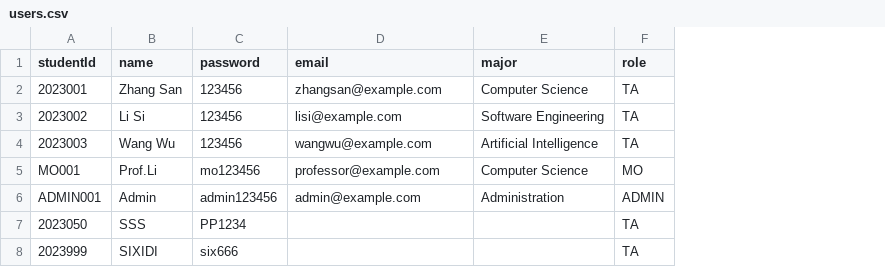
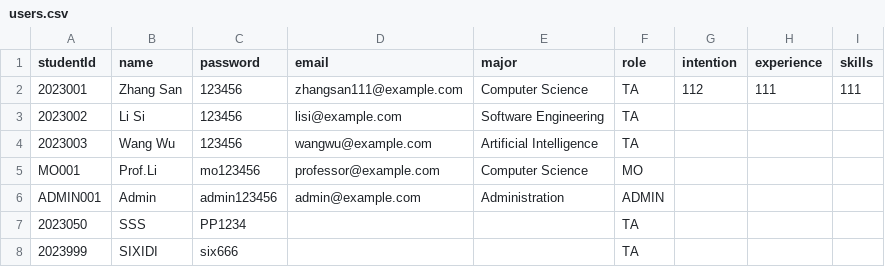
Before and after one commit to ZZC10/TA-Recruitment-System-Group63, a CSV file: users.csv, drawn as a sheet; the diff names each change by its address in the sheet, - before the commit and + after, or states it on an @@ line.

```diff
--- a/users.csv
+++ b/users.csv
+column G (intention), row 2: 112
+column H (experience), row 2: 111
+column I (skills), row 2: 111
-D2 (email): zhangsan@example.com
+D2 (email): zhangsan111@example.com
```
Also changed, not shown: 4 other files.
